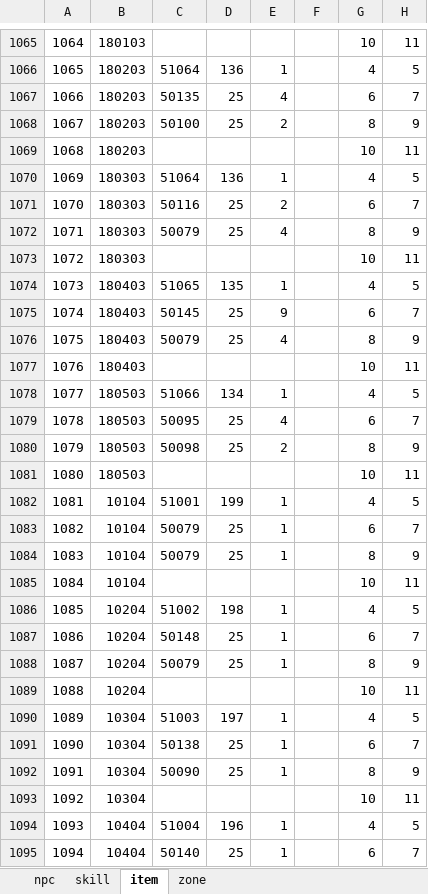
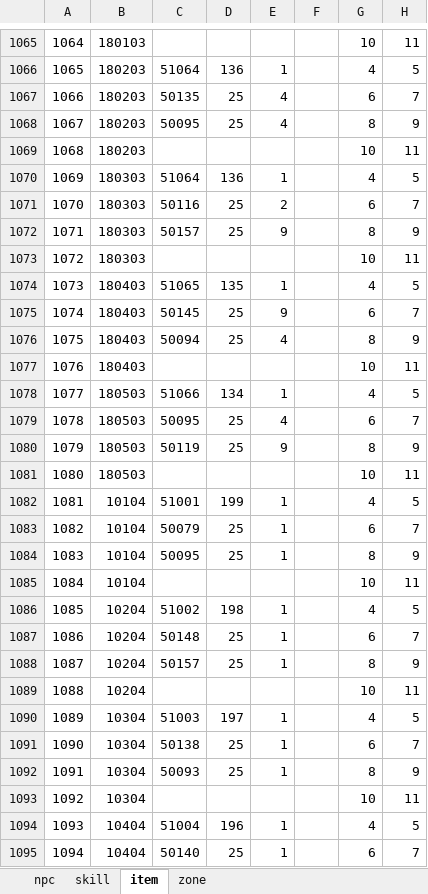
Before and after one commit to foxgame/test, an Excel workbook: 新建文件夹 (8)/monster.xlsx, sheet item, drawn as a sheet; only a part is shown, gaps mark what is left out; values as stored, in another font and other column widths than the file's, no borders; the diff covers the shown part only; the diff names each change by its address in the sheet, - before the commit and + after, or states it on an @@ line.

```diff
--- a/新建文件夹 (8)/monster.xlsx (sheet item)
+++ b/新建文件夹 (8)/monster.xlsx (sheet item)
-C1068: 50100
+C1068: 50095
-E1068: 2
+E1068: 4
-C1072: 50079
+C1072: 50157
-E1072: 4
+E1072: 9
-C1076: 50079
+C1076: 50094
-C1080: 50098
+C1080: 50119
-E1080: 2
+E1080: 9
-C1084: 50079
+C1084: 50095
-C1088: 50079
+C1088: 50157
-C1092: 50090
+C1092: 50093
```
Also changed, not shown: 880 edited cells elsewhere in this sheet, sheet npc, sheet skill, 新建文件夹 (2)/monsterBase.xlsm, 1 other file.
